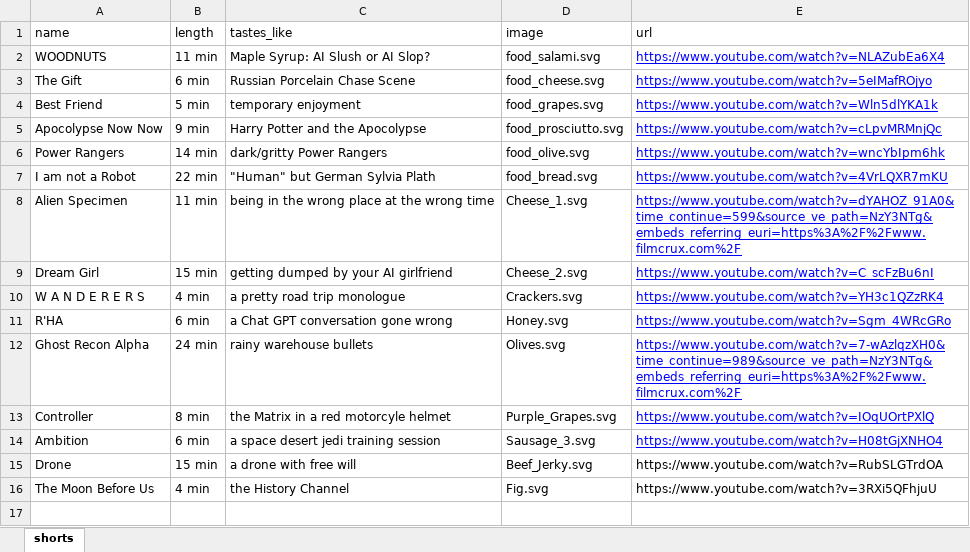
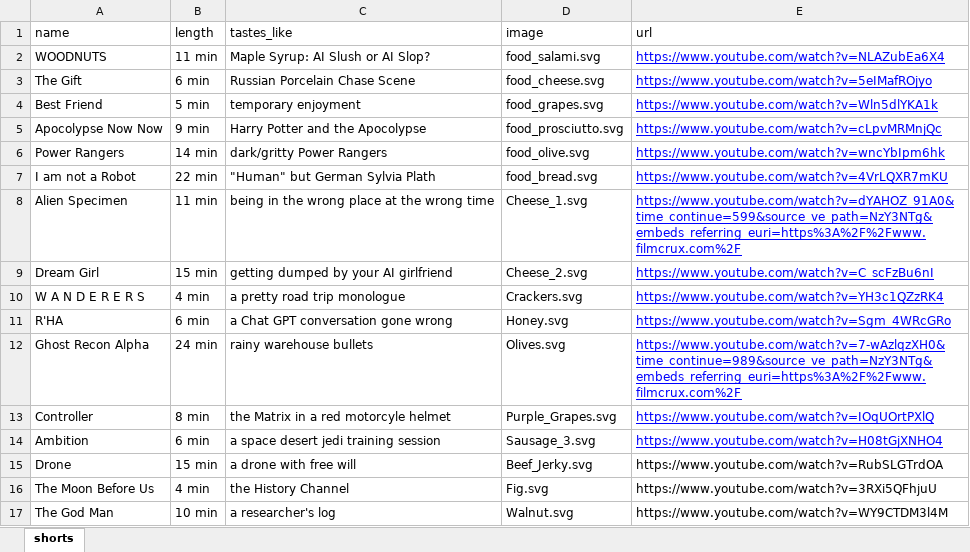
Before and after one commit to Kuri148/Sci-Fi-Sunday-Short-short-Charcuterie, an Excel workbook: shorts.xlsx, sheet shorts, drawn as a sheet; values as stored, in another font and other column widths than the file's, no borders; the diff names each change by its address in the sheet, - before the commit and + after, or states it on an @@ line.

```diff
--- a/shorts.xlsx (sheet shorts)
+++ b/shorts.xlsx (sheet shorts)
+row 17: The God Man | 10 min | a researcher's log | Walnut.svg | https://www.youtube.com/watch?v=WY9CTDM3l4M
```
Also changed, not shown: 1 other file.
